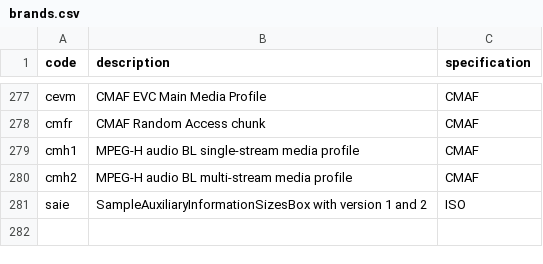
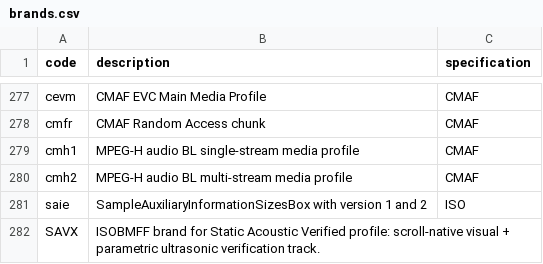
Before and after one commit to mp4ra/mp4ra.github.io, a CSV file: data/brands.csv, drawn as a sheet; only a part is shown, gaps mark what is left out; the diff names each change by its address in the sheet, - before the commit and + after, or states it on an @@ line.

Commit message:
Add `SAVX` to Brands

```diff
--- a/data/brands.csv
+++ b/data/brands.csv
+row 282: SAVX | ISOBMFF brand for Static Acoustic Verified profile: scroll-native visual + parametric ultrasonic verification track.
```
